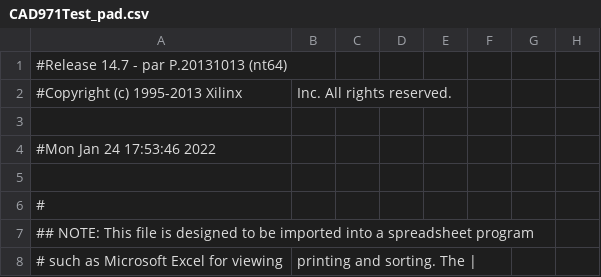
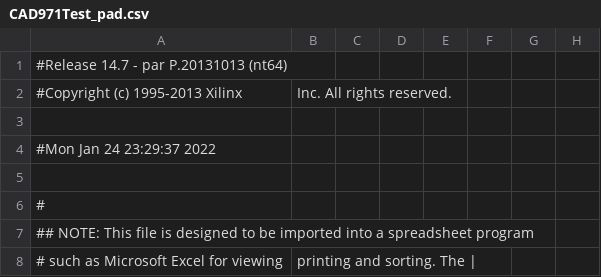
Before and after one commit to itsfaryar/Battle-City-Game-spartan6, a CSV file: CAD_VGA_Xilinx/CAD971Test_pad.csv, drawn as a sheet; only a part is shown; the diff names each change by its address in the sheet, - before the commit and + after, or states it on an @@ line.

```diff
--- a/CAD_VGA_Xilinx/CAD971Test_pad.csv
+++ b/CAD_VGA_Xilinx/CAD971Test_pad.csv
-A4: #Mon Jan 24 17:53:46 2022
+A4: #Mon Jan 24 23:29:37 2022
```
Also changed, not shown: 46 other files.
